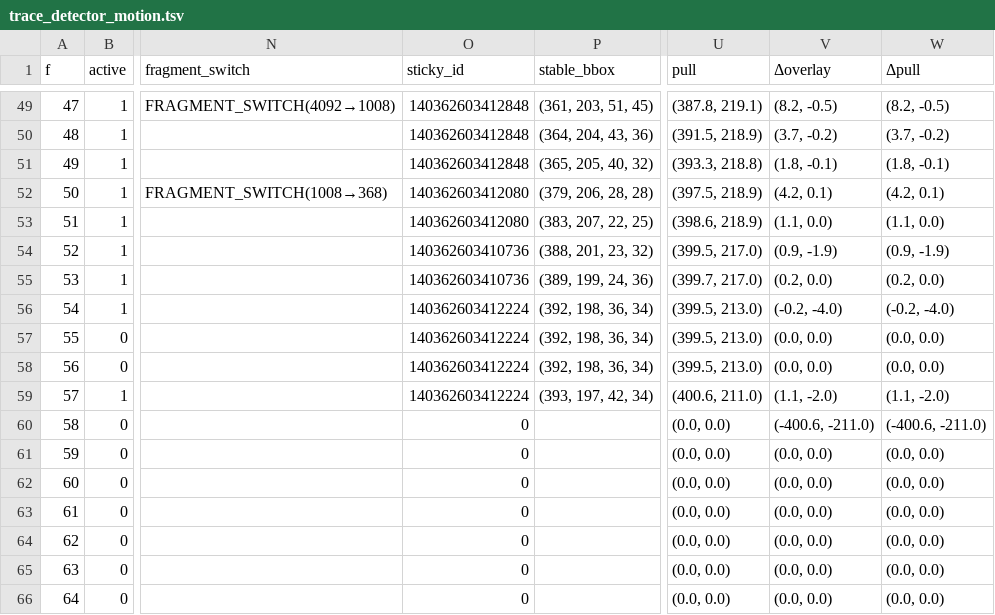
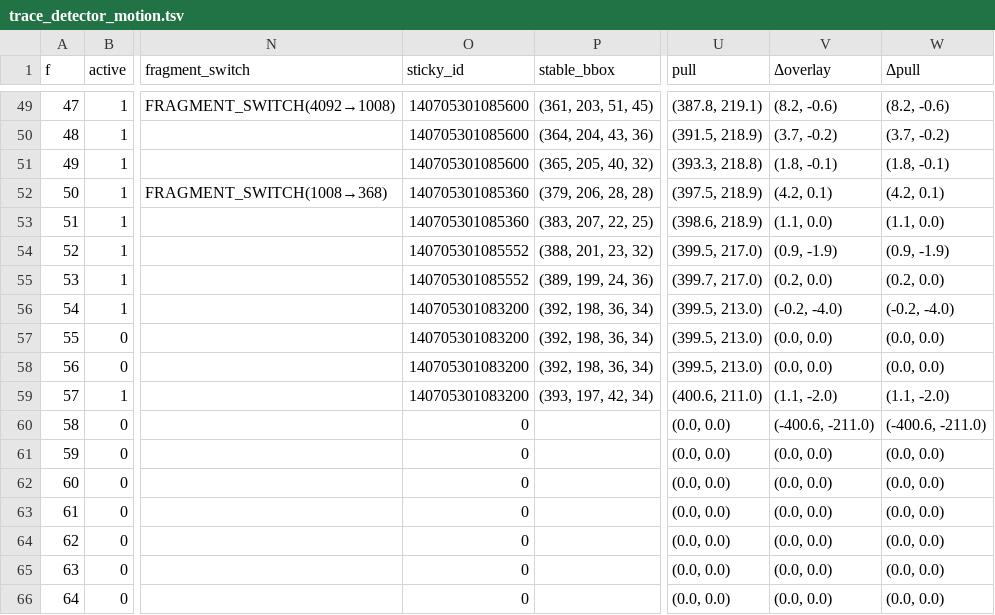
Before and after one commit to BrittanyDanforth/aaaaabee, a TSV file: artifacts/real_apex_test/gif_166_proof/trace_detector_motion.tsv, drawn as a sheet; only a part is shown, gaps mark what is left out; the diff covers the shown part only; the diff names each change by its address in the sheet, - before the commit and + after, or states it on an @@ line.

```diff
--- a/artifacts/real_apex_test/gif_166_proof/trace_detector_motion.tsv
+++ b/artifacts/real_apex_test/gif_166_proof/trace_detector_motion.tsv
-O49:O51 (sticky_id): 140362603412848
+O49:O51 (sticky_id): 140705301085600
-V49 (Δoverlay): (8.2, -0.5)
+V49 (Δoverlay): (8.2, -0.6)
-W49 (Δpull): (8.2, -0.5)
+W49 (Δpull): (8.2, -0.6)
-O52:O53 (sticky_id): 140362603412080
+O52:O53 (sticky_id): 140705301085360
-O54:O55 (sticky_id): 140362603410736
+O54:O55 (sticky_id): 140705301085552
-O56:O59 (sticky_id): 140362603412224
+O56:O59 (sticky_id): 140705301083200
```
Also changed, not shown: 114 edited cells elsewhere in this file, 4 other files.
